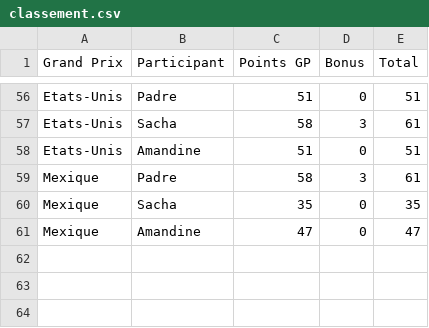
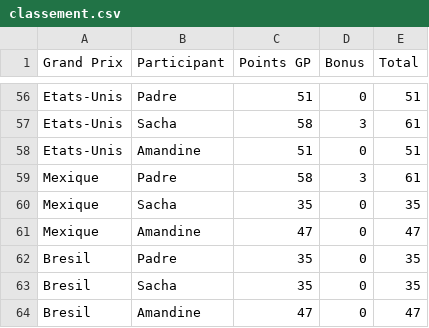
Before and after one commit to peugeot40-6/f1-pronostics, a CSV file: classement.csv, drawn as a sheet; only a part is shown, gaps mark what is left out; the diff names each change by its address in the sheet, - before the commit and + after, or states it on an @@ line.

Commit message:
Update classement.csv

```diff
--- a/classement.csv
+++ b/classement.csv
+row 62: Bresil | Padre | 35 | 0 | 35
+row 63: Bresil | Sacha | 35 | 0 | 35
+row 64: Bresil | Amandine | 47 | 0 | 47
```
